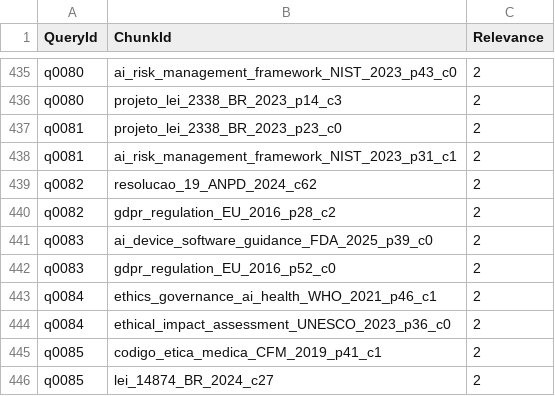
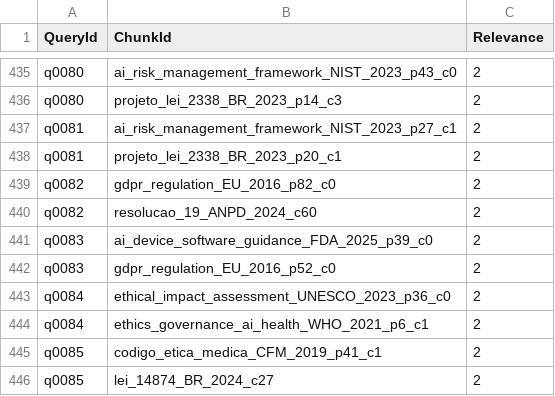
Before and after one commit to italoavelar/niar-rag-prototype, a CSV file: eval/data/qrels.csv, drawn as a sheet; only a part is shown, gaps mark what is left out.

```diff
--- a/eval/data/qrels.csv
+++ b/eval/data/qrels.csv
@@ -436,10 +436,10 @@ q0080,ai_risk_management_framework_NIST_2023_p43_c0,2
 q0080,projeto_lei_2338_BR_2023_p14_c3,2
-q0081,projeto_lei_2338_BR_2023_p23_c0,2
-q0081,ai_risk_management_framework_NIST_2023_p31_c1,2
-q0082,resolucao_19_ANPD_2024_c62,2
-q0082,gdpr_regulation_EU_2016_p28_c2,2
+q0081,ai_risk_management_framework_NIST_2023_p27_c1,2
+q0081,projeto_lei_2338_BR_2023_p20_c1,2
+q0082,gdpr_regulation_EU_2016_p82_c0,2
+q0082,resolucao_19_ANPD_2024_c60,2
 q0083,ai_device_software_guidance_FDA_2025_p39_c0,2
 q0083,gdpr_regulation_EU_2016_p52_c0,2
-q0084,ethics_governance_ai_health_WHO_2021_p46_c1,2
 q0084,ethical_impact_assessment_UNESCO_2023_p36_c0,2
+q0084,ethics_governance_ai_health_WHO_2021_p6_c1,2
 q0085,codigo_etica_medica_CFM_2019_p41_c1,2
```
Also changed, not shown: eval/results/retrieval/scenario_A_bm25.csv, eval/results/retrieval/scenario_A_bm25_mt.csv, 17 other files.
